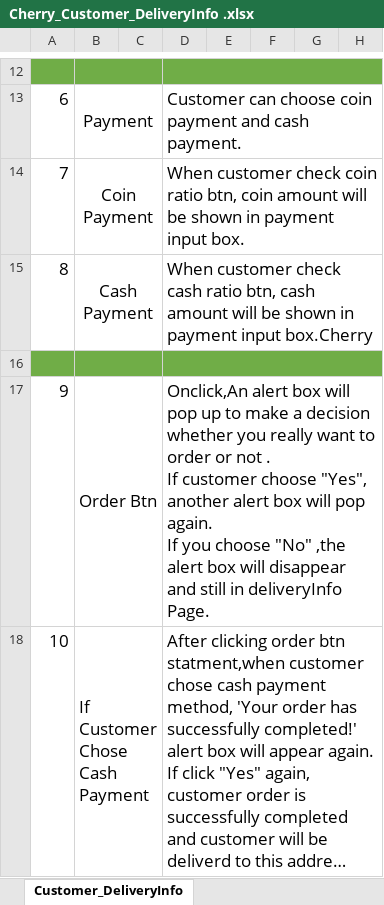
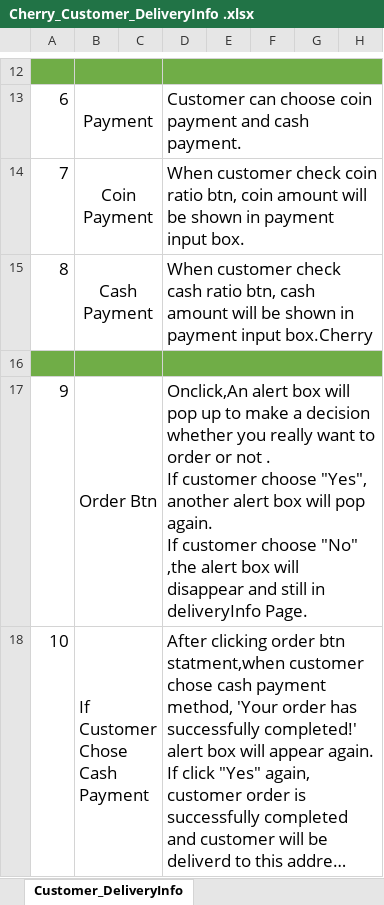
Before and after one commit to LK1130/foodlabTesting, an Excel workbook: customer/Cherry_Customer_DeliveryInfo .xlsx, sheet Customer_DeliveryInfo, drawn as a sheet; only a part is shown, gaps mark what is left out; long unchanged cells end in …; values as stored, in another font and other column widths than the file's, no borders; ↵ is a line break in a cell; the diff covers the shown part only; the diff names each change by its address in the sheet, - before the commit and + after, or states it on an @@ line.

Commit message:
Cherry Customer_DeliveryInfo

```diff
--- a/customer/Cherry_Customer_DeliveryInfo .xlsx (sheet Customer_DeliveryInfo)
+++ b/customer/Cherry_Customer_DeliveryInfo .xlsx (sheet Customer_DeliveryInfo)
-D17: …again. ↵ If you choose "No"…
+D17: …again. ↵ If customer choose "No"…
```
Also changed, not shown: 1 edited cell elsewhere in this sheet.
